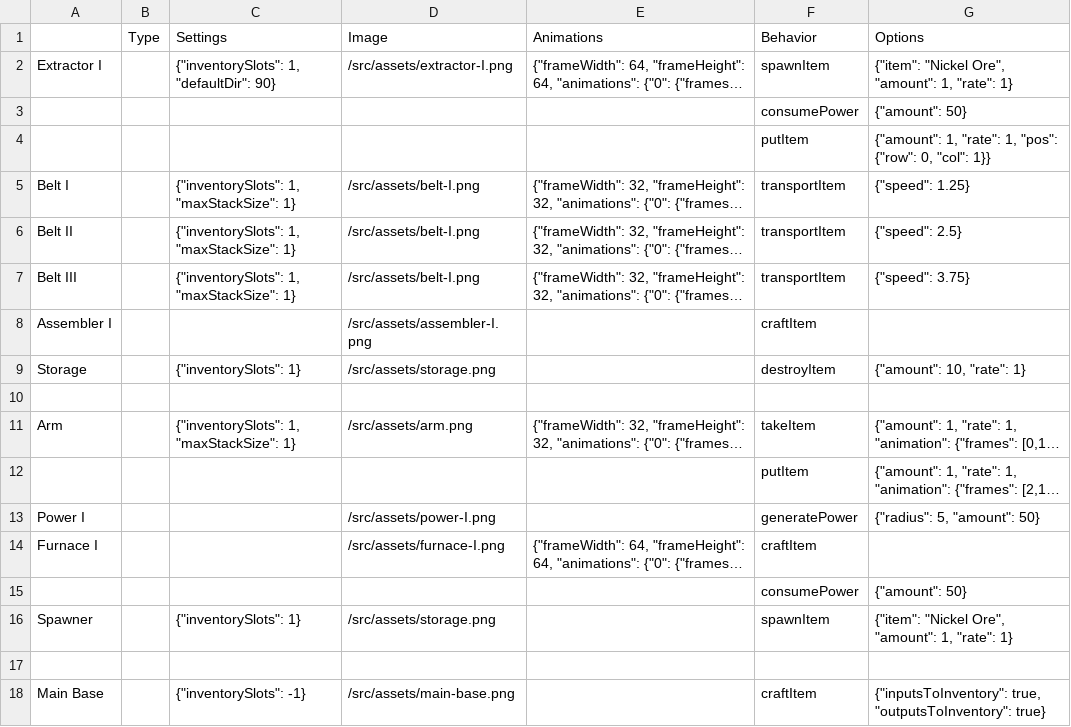
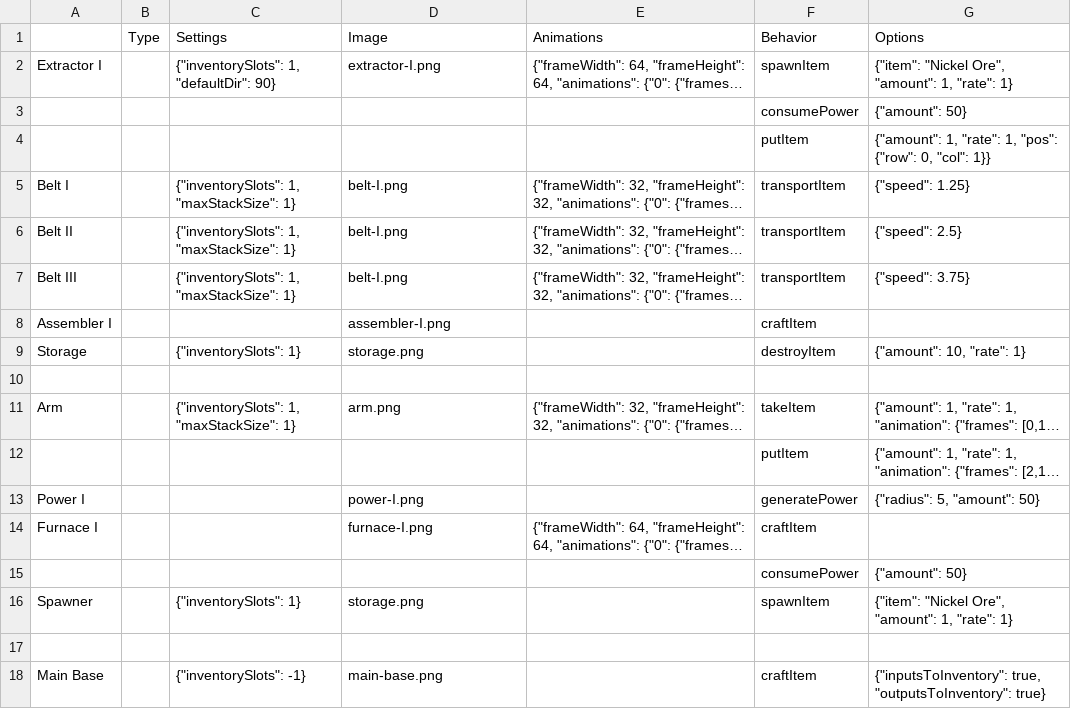
Before and after one commit to straker/spaceship-repair-factory, a CSV file: src/data/buildings.csv, drawn as a sheet; long unchanged cells end in …; the diff names each change by its address in the sheet, - before the commit and + after, or states it on an @@ line.

```diff
--- a/src/data/buildings.csv
+++ b/src/data/buildings.csv
-D2 (Image): /src/assets/extractor-I.png
+D2 (Image): extractor-I.png
-D5:D7 (Image): /src/assets/belt-I.png
+D5:D7 (Image): belt-I.png
-D8 (Image): /src/assets/assembler-I.png
+D8 (Image): assembler-I.png
-D9 (Image): /src/assets/storage.png
+D9 (Image): storage.png
-D11 (Image): /src/assets/arm.png
+D11 (Image): arm.png
-D13 (Image): /src/assets/power-I.png
+D13 (Image): power-I.png
-D14 (Image): /src/assets/furnace-I.png
+D14 (Image): furnace-I.png
-D16 (Image): /src/assets/storage.png
+D16 (Image): storage.png
-D18 (Image): /src/assets/main-base.png
+D18 (Image): main-base.png
```
Also changed, not shown: src/data/items.csv, 20 other files.
